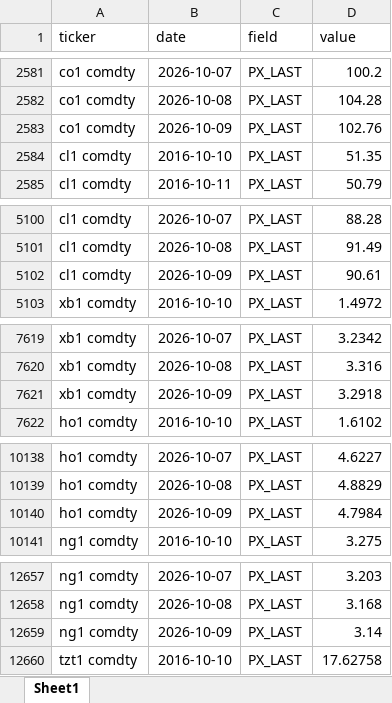
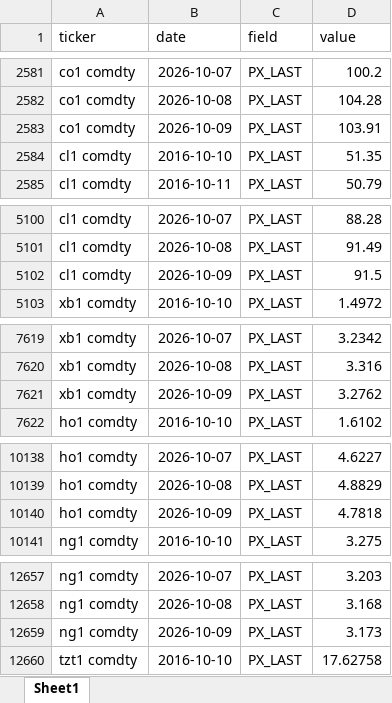
Before and after one commit to desarrollodf/p_energia, an Excel workbook: datos.xlsx, sheet Sheet1, drawn as a sheet; only a part is shown, gaps mark what is left out; values as stored, in another font and other column widths than the file's, no borders; the diff covers the shown part only; the diff names each change by its address in the sheet, - before the commit and + after, or states it on an @@ line.

Commit message:
Actualizar datos Bloomberg

```diff
--- a/datos.xlsx (sheet Sheet1)
+++ b/datos.xlsx (sheet Sheet1)
-D2583 (value): 102.76
+D2583 (value): 103.91
-D5102 (value): 90.61
+D5102 (value): 91.5
-D7621 (value): 3.2918
+D7621 (value): 3.2762
-D10140 (value): 4.7984
+D10140 (value): 4.7818
-D12659 (value): 3.14
+D12659 (value): 3.173
```
Also changed, not shown: 1 edited cell elsewhere in this sheet.
